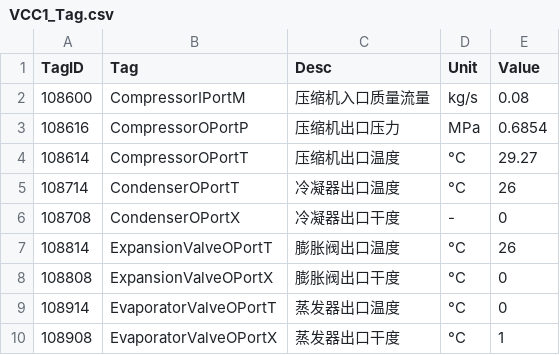
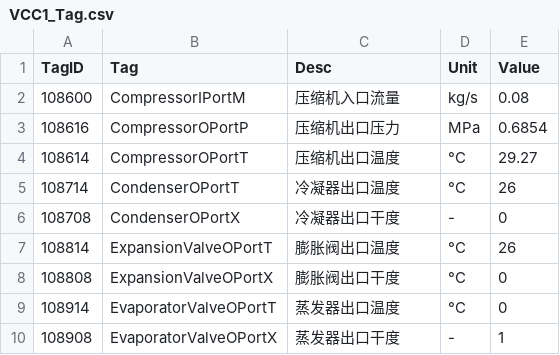
Before and after one commit to thermalogic/SEES, a CSV file: notebook/data/VCC1_Tag.csv, drawn as a sheet.

```diff
--- a/notebook/data/VCC1_Tag.csv
+++ b/notebook/data/VCC1_Tag.csv
@@ -1,3 +1,3 @@
 TagID,Tag,Desc,Unit,Value
-108600,CompressorIPortM,压缩机入口质量流量,kg/s,0.08
+108600,CompressorIPortM,压缩机入口流量,kg/s,0.08
 108616,CompressorOPortP,压缩机出口压力,MPa,0.6854
@@ -9,2 +9,2 @@ TagID,Tag,Desc,Unit,Value
 108914,EvaporatorValveOPortT,蒸发器出口温度,°C,0
-108908,EvaporatorValveOPortX,蒸发器出口干度,°C,1
+108908,EvaporatorValveOPortX,蒸发器出口干度,-,1
```
Also changed, not shown: 2 other files.
